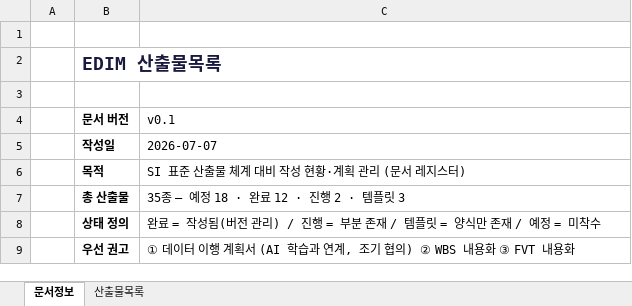
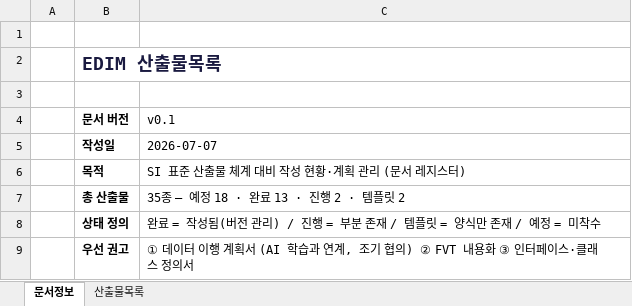
Before and after one commit to fankh/external-projects, an Excel workbook: edim-ai-blueprint/docs/EDIM_산출물목록.xlsx, sheet 문서정보, drawn as a sheet; values as stored, in another font and other column widths than the file's, no borders; the diff names each change by its address in the sheet, - before the commit and + after, or states it on an @@ line.

```diff
--- a/edim-ai-blueprint/docs/EDIM_산출물목록.xlsx (sheet 문서정보)
+++ b/edim-ai-blueprint/docs/EDIM_산출물목록.xlsx (sheet 문서정보)
-C7 (v0.1): 35종 — 예정 18 · 완료 12 · 진행 2 · 템플릿 3
+C7 (v0.1): 35종 — 예정 18 · 완료 13 · 진행 2 · 템플릿 2
-C9 (v0.1): …협의) ② WBS 내용화 ③ FVT 내용화
+C9 (v0.1): …협의) ② FVT 내용화 ③ 인터페이스·클래스 정의서
```
Also changed, not shown: sheet 산출물목록, 5 other files.
